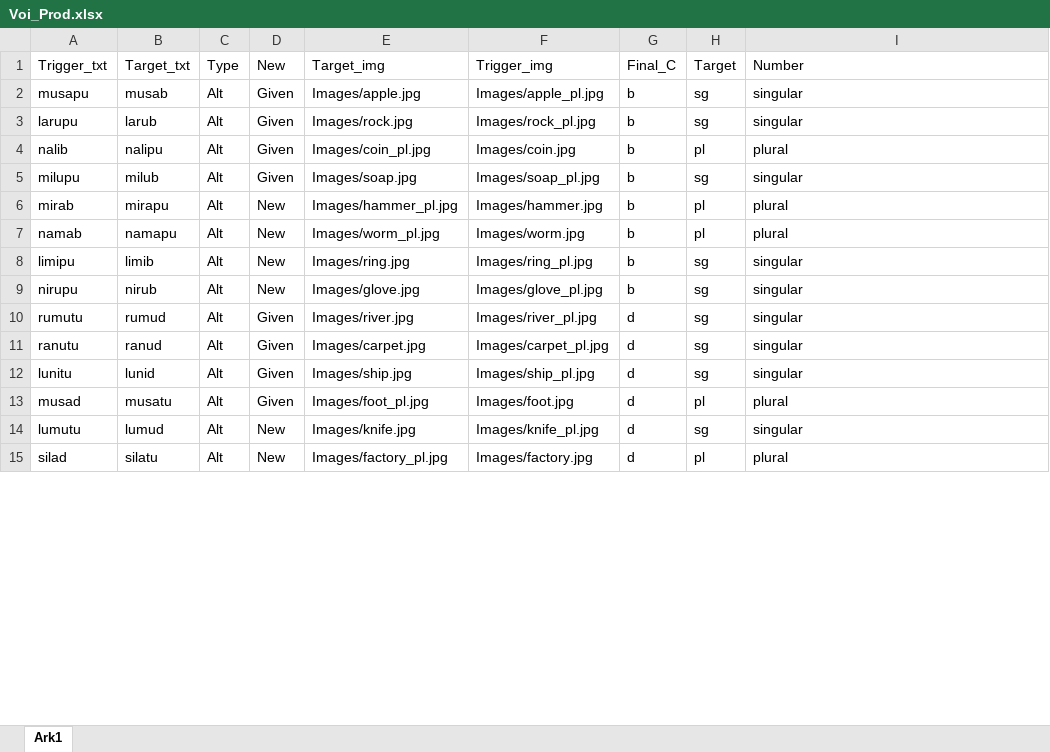
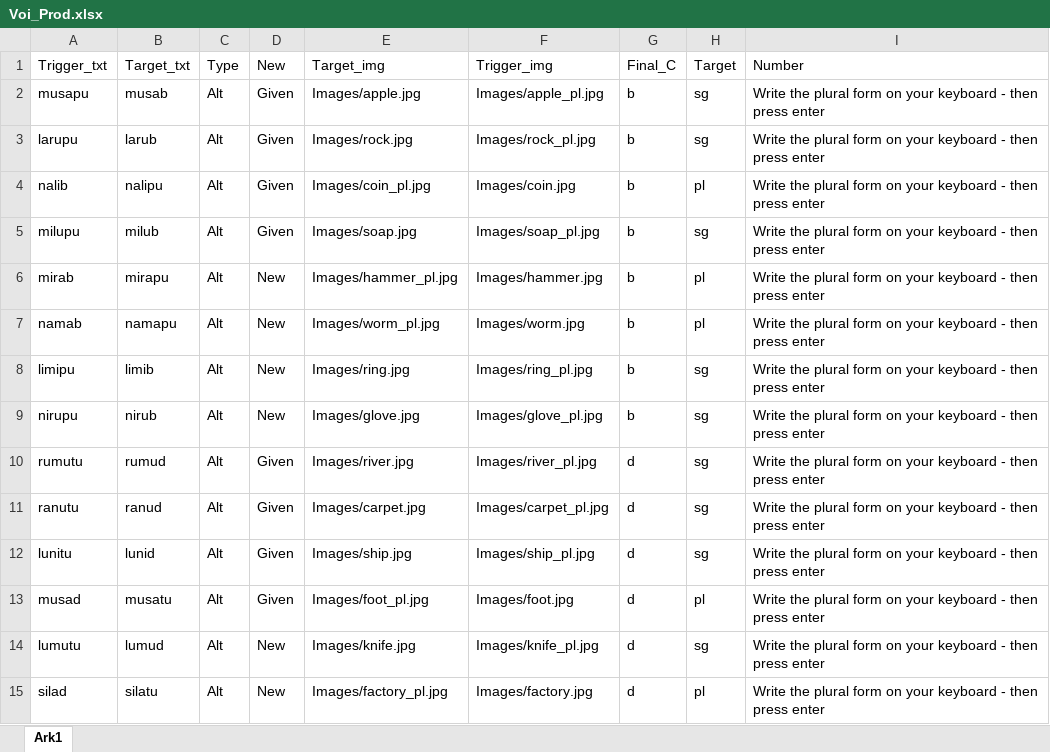
Before and after one commit to JulianKLy/ortexp, an Excel workbook: Lists/Voi_Prod.xlsx, sheet Ark1, drawn as a sheet; only a part is shown; values as stored, in another font and other column widths than the file's, no borders; the diff covers the shown part only; the diff names each change by its address in the sheet, - before the commit and + after, or states it on an @@ line.

Commit message:
Prod sentence

```diff
--- a/Lists/Voi_Prod.xlsx (sheet Ark1)
+++ b/Lists/Voi_Prod.xlsx (sheet Ark1)
-I2:I3: singular
+I2:I3: Write the plural form on your keyboard - then press enter
-I4: plural
+I4: Write the plural form on your keyboard - then press enter
-I5: singular
+I5: Write the plural form on your keyboard - then press enter
-I6:I7: plural
+I6:I7: Write the plural form on your keyboard - then press enter
-I8:I12: singular
+I8:I12: Write the plural form on your keyboard - then press enter
-I13: plural
+I13: Write the plural form on your keyboard - then press enter
-I14: singular
+I14: Write the plural form on your keyboard - then press enter
-I15: plural
+I15: Write the plural form on your keyboard - then press enter
```
Also changed, not shown: 16 edited cells elsewhere in this sheet.
